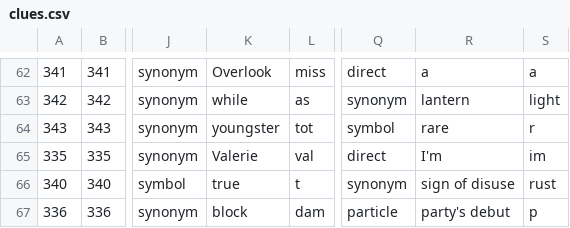
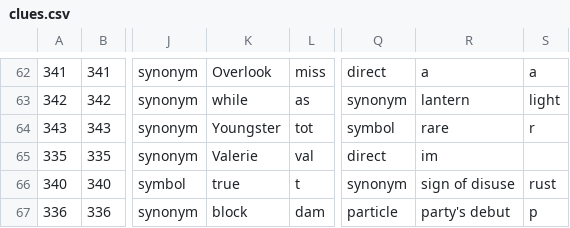
Before and after one commit to oh-kay-blanket/cryptic, a CSV file: src/assets/data/clues.csv, drawn as a sheet; only a part is shown, gaps mark what is left out; the diff names each change by its address in the sheet, - before the commit and + after, or states it on an @@ line.

Commit message:
Update clues

```diff
--- a/src/assets/data/clues.csv
+++ b/src/assets/data/clues.csv
-K64: youngster
+K64: Youngster
-R65: I'm
+R65: im
-S65: im
+S65: (empty)
```
Also changed, not shown: 1 other file.
